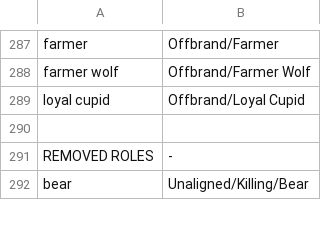
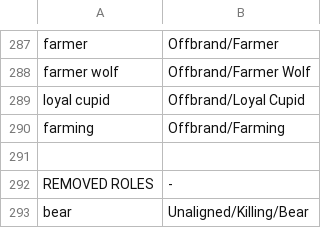
Before and after one commit to WerewolvesRevamped/Werewolves-Icons, a CSV file: replacements.csv, drawn as a sheet; only a part is shown, gaps mark what is left out.

Commit message:
Offbrand icons

```diff
--- a/replacements.csv
+++ b/replacements.csv
@@ -289,2 +289,3 @@ farmer wolf,Offbrand/Farmer Wolf
 loyal cupid,Offbrand/Loyal Cupid
+farming,Offbrand/Farming
 
```
Also changed, not shown: 1 other file.
